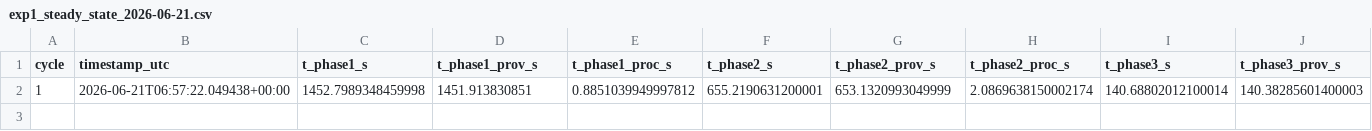
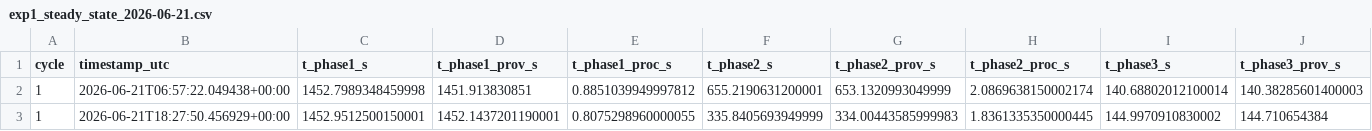
Before and after one commit to kshitiz-Kharal/PL-IaC_MultiCloud_Orchestration, a CSV file: data/exp1_steady_state_2026-06-21.csv, drawn as a sheet; only a part is shown; rows hold the shown columns only; the diff names each change by its address in the sheet, - before the commit and + after, or states it on an @@ line.

```diff
--- a/data/exp1_steady_state_2026-06-21.csv
+++ b/data/exp1_steady_state_2026-06-21.csv
+row 3: 1 | 2026-06-21T18:27:50.456929+00:00 | 1452.9512500150001 | 1452.1437201190001 | 0.8075298960000055 | 335.8405693949999 | 334.00443585999983 | 1.8361335350000445 | 144.9970910830002 | 144.710654384
```
